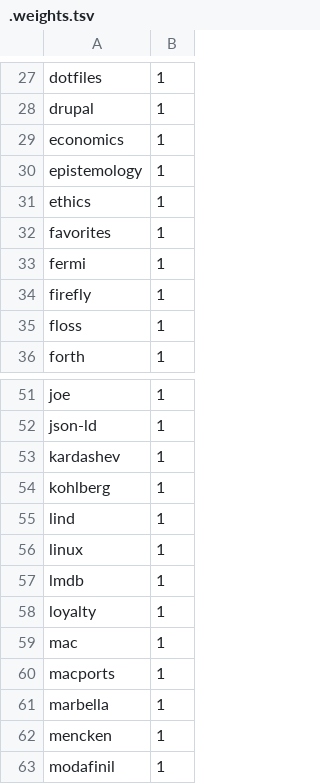
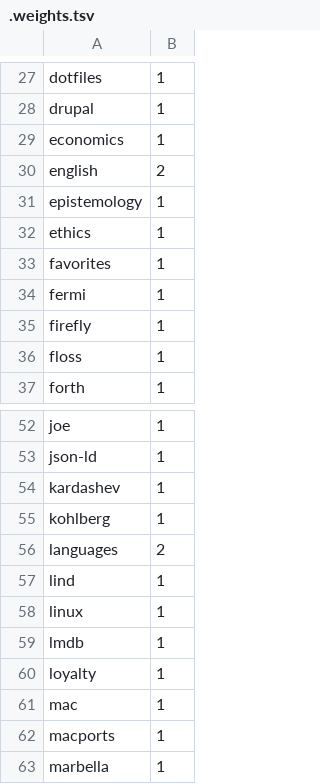
Before and after one commit to artob/ar.to, a TSV file: notes/.weights.tsv, drawn as a sheet; only a part is shown, gaps mark what is left out; the shorter side is filled out with more unchanged rows.

Commit message:
Added weight to languages.

```diff
--- a/notes/.weights.tsv
+++ b/notes/.weights.tsv
@@ -29,2 +29,3 @@ drupal	1
 economics	1
+english	2
 epistemology	1
@@ -54,2 +55,3 @@ kardashev	1
 kohlberg	1
+languages	2
 lind	1
```
